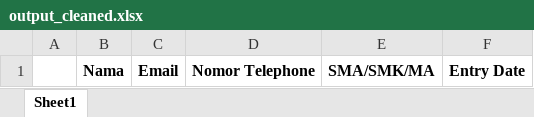
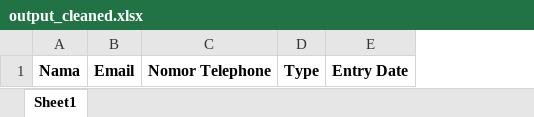
Before and after one commit to Rrens/cleansing_xlsx_python, an Excel workbook: output_cleaned.xlsx, sheet Sheet1, drawn as a sheet; values as stored, in another font and other column widths than the file's, no borders; removed rows and columns are numbered as before the commit, all else as after; the diff names each change by its address in the sheet, - before the commit and + after, or states it on an @@ line.

```diff
--- a/output_cleaned.xlsx (sheet Sheet1)
+++ b/output_cleaned.xlsx (sheet Sheet1)
-column A, empty
-column E, row 1: SMA/SMK/MA
+column D, row 1: Type
```
Also changed, not shown: source.xlsx, 5 other files.
